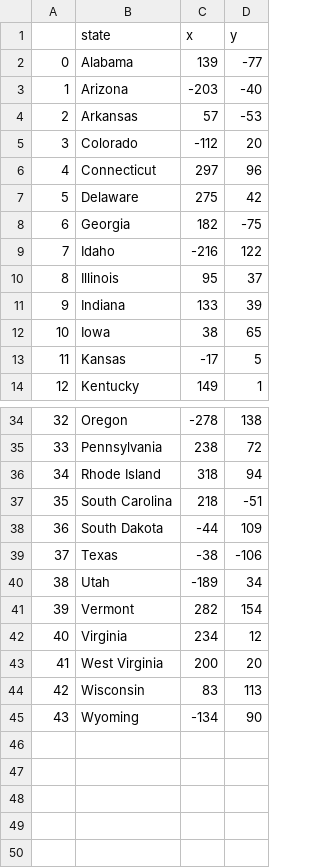
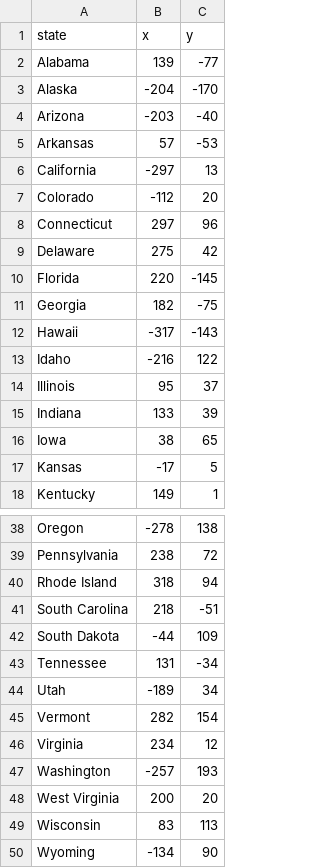
Before and after one commit to jeongbeenson19/python_bootcamp, a CSV file: us-states-game-start/draft.csv, drawn as a sheet; only a part is shown, gaps mark what is left out; removed rows and columns are numbered as before the commit, all else as after; the diff names each change by its address in the sheet, - before the commit and + after, or states it on an @@ line.

```diff
--- a/us-states-game-start/draft.csv
+++ b/us-states-game-start/draft.csv
-column A, rows 2-14: 0 | 1 | 2 | 3 | 4 | 5 | 6 | 7 | 8 | 9 | 10 | 11 | 12; rows 34-38: 32 | 33 | 34 | 35 | 36; rows 40-45: 38 | 39 | 40 | 41 | 42 | 43
+row 3: Alaska | -204 | -170
+row 6: California | -297 | 13
+row 10: Florida | 220 | -145
+row 12: Hawaii | -317 | -143
-row 39: 37 | Texas | -38 | -106
+row 43: Tennessee | 131 | -34
+row 47: Washington | -257 | 193
```
Also changed, not shown: 3 other files.
